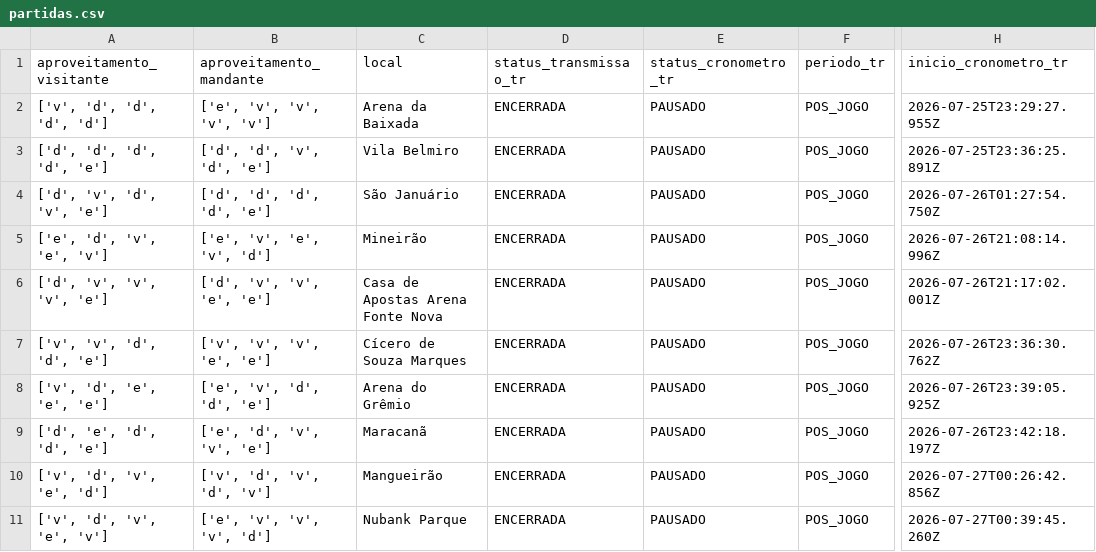
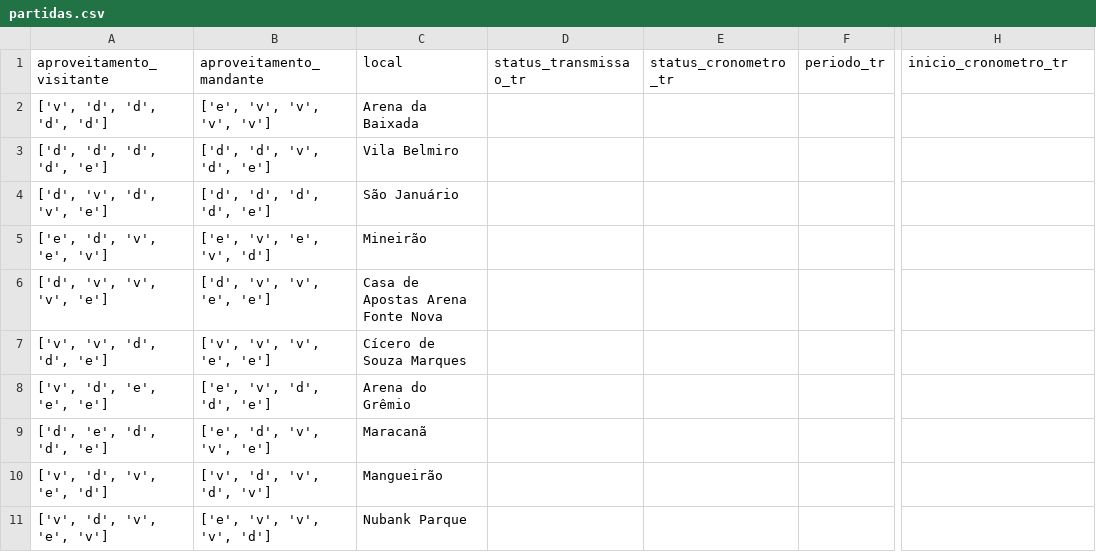
Before and after one commit to FilipeNamorato/extracaoCartola, a CSV file: docs/data/current/partidas.csv, drawn as a sheet; only a part is shown, gaps mark what is left out; the diff names each change by its address in the sheet, - before the commit and + after, or states it on an @@ line.

```diff
--- a/docs/data/current/partidas.csv
+++ b/docs/data/current/partidas.csv
-D2:D11 (status_transmissao_tr): ENCERRADA
+D2:D11 (status_transmissao_tr): (empty)
-E2:E11 (status_cronometro_tr): PAUSADO
+E2:E11 (status_cronometro_tr): (empty)
-F2:F11 (periodo_tr): POS_JOGO
+F2:F11 (periodo_tr): (empty)
-H2 (inicio_cronometro_tr): 2026-07-25T23:29:27.955Z
+H2 (inicio_cronometro_tr): (empty)
-H3 (inicio_cronometro_tr): 2026-07-25T23:36:25.891Z
+H3 (inicio_cronometro_tr): (empty)
-H4 (inicio_cronometro_tr): 2026-07-26T01:27:54.750Z
+H4 (inicio_cronometro_tr): (empty)
-H5 (inicio_cronometro_tr): 2026-07-26T21:08:14.996Z
+H5 (inicio_cronometro_tr): (empty)
-H6 (inicio_cronometro_tr): 2026-07-26T21:17:02.001Z
+H6 (inicio_cronometro_tr): (empty)
-H7 (inicio_cronometro_tr): 2026-07-26T23:36:30.762Z
+H7 (inicio_cronometro_tr): (empty)
-H8 (inicio_cronometro_tr): 2026-07-26T23:39:05.925Z
+H8 (inicio_cronometro_tr): (empty)
-H9 (inicio_cronometro_tr): 2026-07-26T23:42:18.197Z
+H9 (inicio_cronometro_tr): (empty)
-H10 (inicio_cronometro_tr): 2026-07-27T00:26:42.856Z
+H10 (inicio_cronometro_tr): (empty)
-H11 (inicio_cronometro_tr): 2026-07-27T00:39:45.260Z
+H11 (inicio_cronometro_tr): (empty)
```
Also changed, not shown: docs/data/current/atletas.csv, docs/data/current/log.csv, 8 other files.
